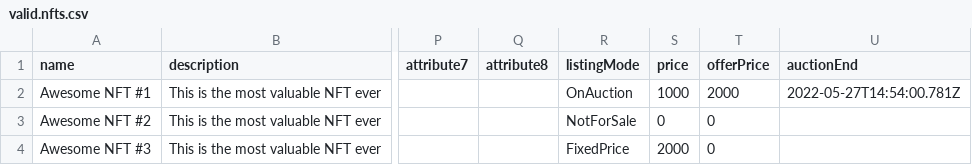
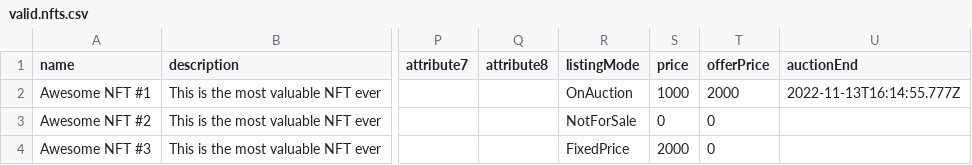
Before and after one commit to signum-nft/signum-art-massup, a CSV file: src/lib/services/csvService/__tests__/csv/valid.nfts.csv, drawn as a sheet; only a part is shown, gaps mark what is left out; the diff names each change by its address in the sheet, - before the commit and + after, or states it on an @@ line.

Commit message:
test: fixed some tests

```diff
--- a/src/lib/services/csvService/__tests__/csv/valid.nfts.csv
+++ b/src/lib/services/csvService/__tests__/csv/valid.nfts.csv
-U2 (auctionEnd): 2022-05-27T14:54:00.781Z
+U2 (auctionEnd): 2022-11-13T16:14:55.777Z
```
Also changed, not shown: 2 other files.
